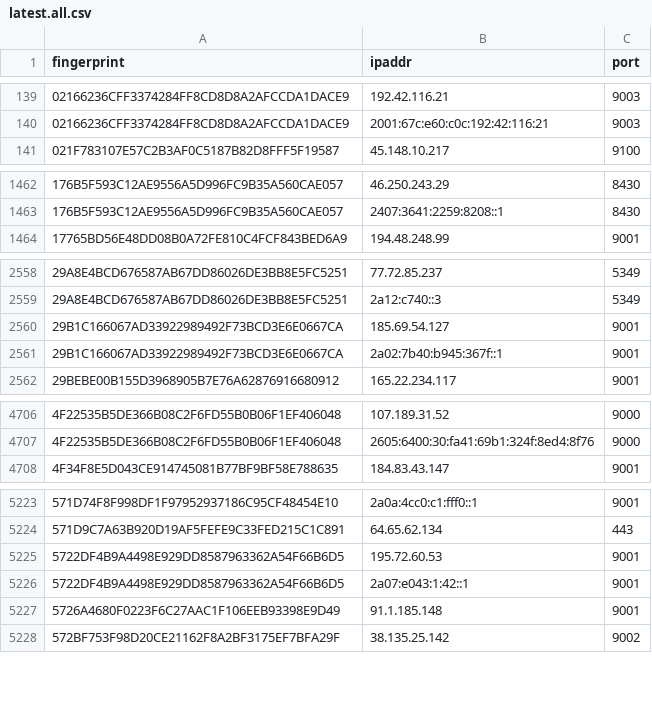
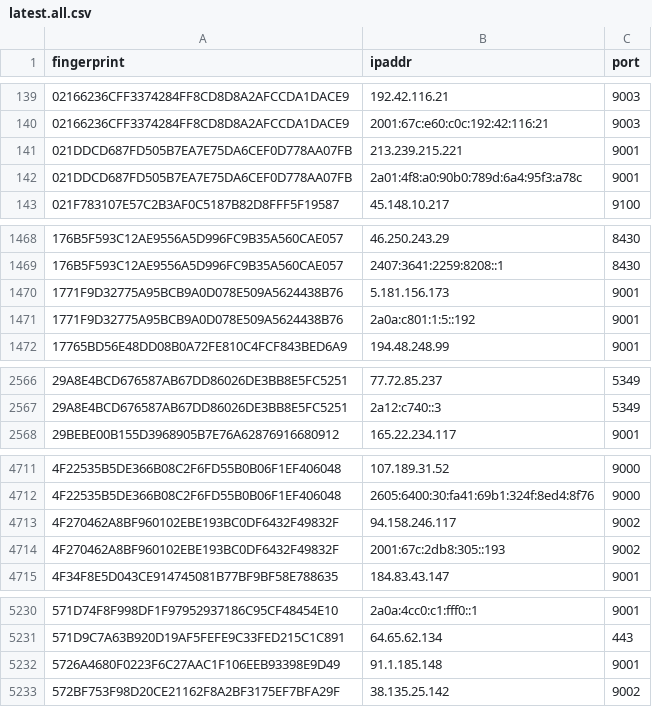
Before and after one commit to sec-js/tor-nodes, a CSV file: latest.all.csv, drawn as a sheet; only a part is shown, gaps mark what is left out; the diff covers the shown part only.

```diff
--- a/latest.all.csv
+++ b/latest.all.csv
@@ -140,2 +140,4 @@ fingerprint, ipaddr, port
 02166236CFF3374284FF8CD8D8A2AFCCDA1DACE9, 2001:67c:e60:c0c:192:42:116:21, 9003
+021DDCD687FD505B7EA7E75DA6CEF0D778AA07FB, 213.239.215.221, 9001
+021DDCD687FD505B7EA7E75DA6CEF0D778AA07FB, 2a01:4f8:a0:90b0:789d:6a4:95f3:a78c, 9001
 021F783107E57C2B3AF0C5187B82D8FFF5F19587, 45.148.10.217, 9100
@@ -1463,2 +1469,4 @@ fingerprint, ipaddr, port
 176B5F593C12AE9556A5D996FC9B35A560CAE057, 2407:3641:2259:8208::1, 8430
+1771F9D32775A95BCB9A0D078E509A5624438B76, 5.181.156.173, 9001
+1771F9D32775A95BCB9A0D078E509A5624438B76, 2a0a:c801:1:5::192, 9001
 17765BD56E48DD08B0A72FE810C4FCF843BED6A9, 194.48.248.99, 9001
@@ -2559,4 +2567,2 @@ fingerprint, ipaddr, port
 29A8E4BCD676587AB67DD86026DE3BB8E5FC5251, 2a12:c740::3, 5349
-29B1C166067AD33922989492F73BCD3E6E0667CA, 185.69.54.127, 9001
-29B1C166067AD33922989492F73BCD3E6E0667CA, 2a02:7b40:b945:367f::1, 9001
 29BEBE00B155D3968905B7E76A62876916680912, 165.22.234.117, 9001
@@ -4707,2 +4712,4 @@ fingerprint, ipaddr, port
 4F22535B5DE366B08C2F6FD55B0B06F1EF406048, 2605:6400:30:fa41:69b1:324f:8ed4:8f76, 9000
+4F270462A8BF960102EBE193BC0DF6432F49832F, 94.158.246.117, 9002
+4F270462A8BF960102EBE193BC0DF6432F49832F, 2001:67c:2db8:305::193, 9002
 4F34F8E5D043CE914745081B77BF9BF58E788635, 184.83.43.147, 9001
@@ -5224,4 +5231,2 @@ fingerprint, ipaddr, port
 571D9C7A63B920D19AF5FEFE9C33FED215C1C891, 64.65.62.134, 443
-5722DF4B9A4498E929DD8587963362A54F66B6D5, 195.72.60.53, 9001
-5722DF4B9A4498E929DD8587963362A54F66B6D5, 2a07:e043:1:42::1, 9001
 5726A4680F0223F6C27AAC1F106EEB93398E9D49, 91.1.185.148, 9001
```
Also changed, not shown: 28 added rows, 19 removed rows and 3 edited cells elsewhere in this file, latest.exits.csv, latest.guards.csv.
